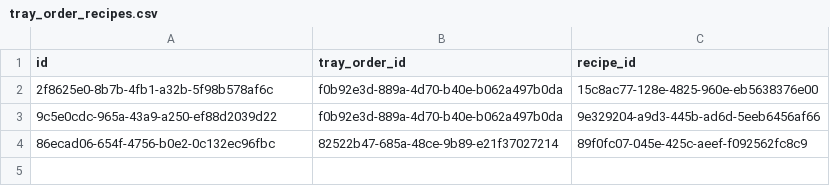
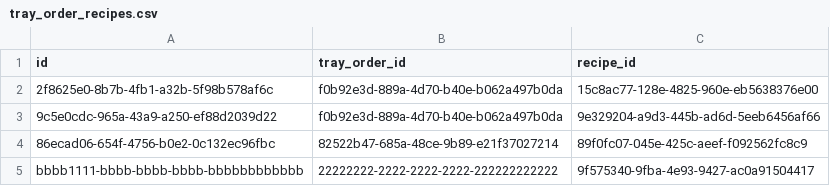
Before and after one commit to QuokkaPride/banquet, a CSV file: prisma/seed/rawData/tray_order_recipes.csv, drawn as a sheet; the diff names each change by its address in the sheet, - before the commit and + after, or states it on an @@ line.

```diff
--- a/prisma/seed/rawData/tray_order_recipes.csv
+++ b/prisma/seed/rawData/tray_order_recipes.csv
+row 5: bbbb1111-bbbb-bbbb-bbbb-bbbbbbbbbbbb | 22222222-2222-2222-2222-222222222222 | 9f575340-9fba-4e93-9427-ac0a91504417
```
Also changed, not shown: prisma/seed/rawData/recipes.csv, prisma/seed/rawData/tray_orders.csv, 17 other files.
